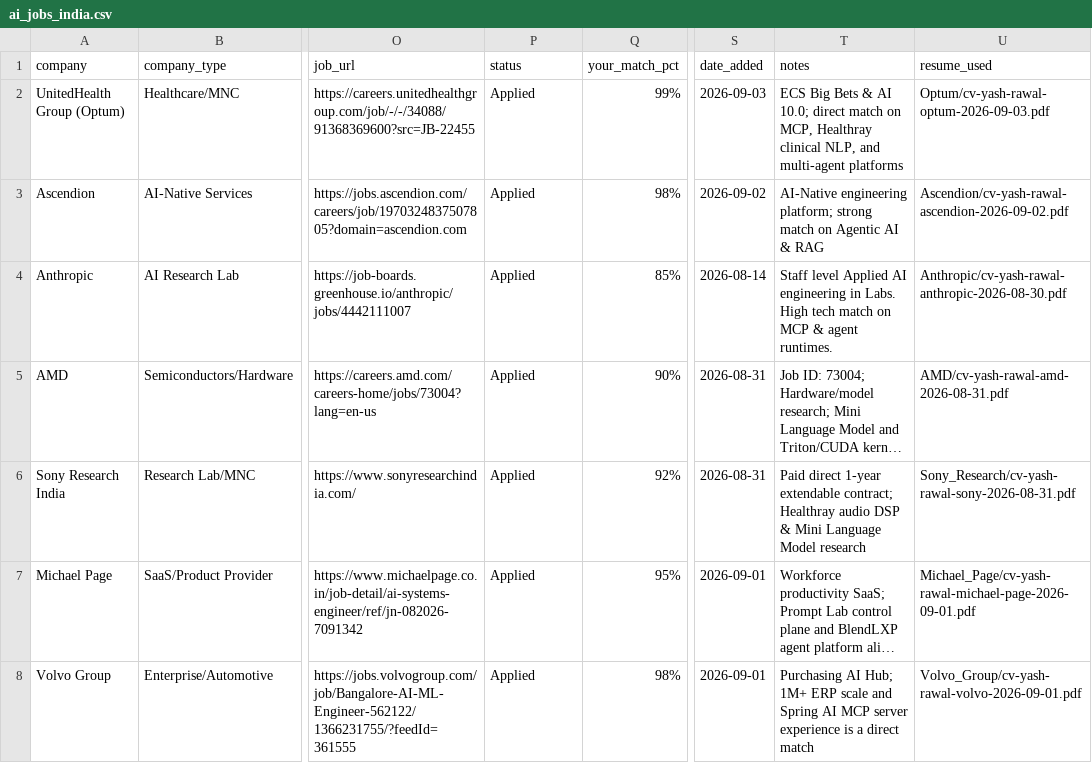
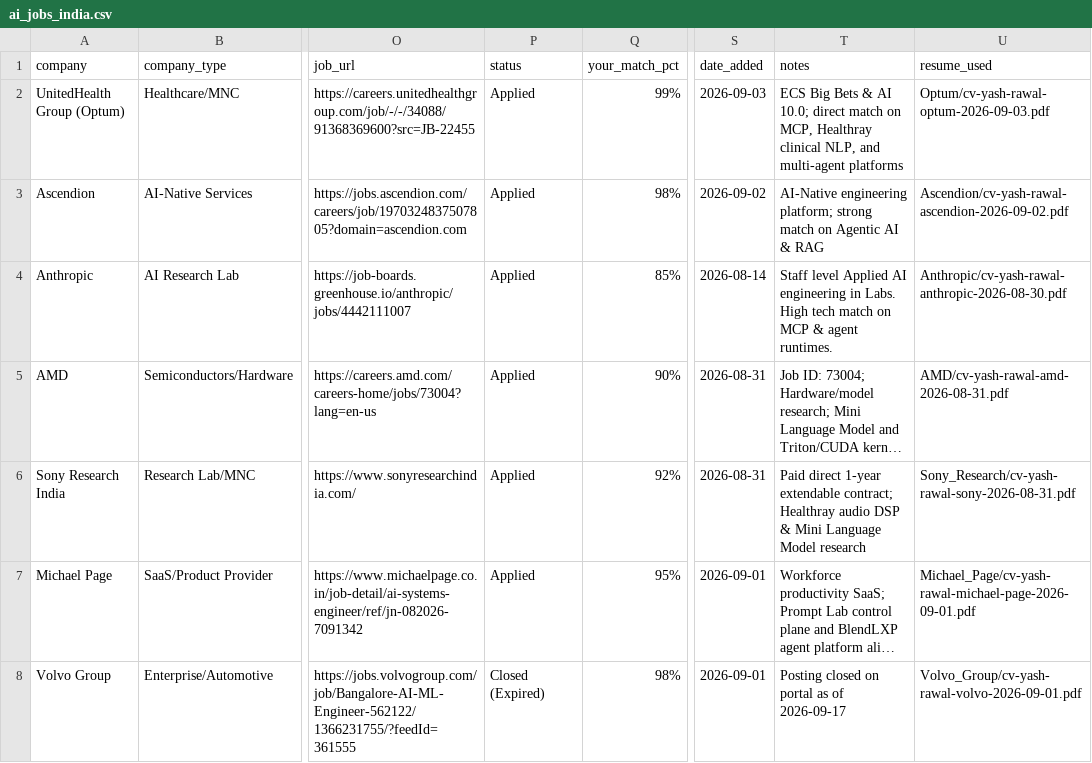
Before and after one commit to YashRL/Resume_Factory, a CSV file: ai_jobs_india.csv, drawn as a sheet; only a part is shown, gaps mark what is left out; long unchanged cells end in …; the diff covers the shown part only; the diff names each change by its address in the sheet, - before the commit and + after, or states it on an @@ line.

```diff
--- a/ai_jobs_india.csv
+++ b/ai_jobs_india.csv
-P8 (status): Applied
+P8 (status): Closed (Expired)
-T8 (notes): Purchasing AI Hub; 1M+ ERP scale and Spring AI MCP server experience is a direct match
+T8 (notes): Posting closed on portal as of 2026-09-17
```
Also changed, not shown: 14 edited cells elsewhere in this file, ai_jobs_india_15_25_lpa.csv, 6 other files.
